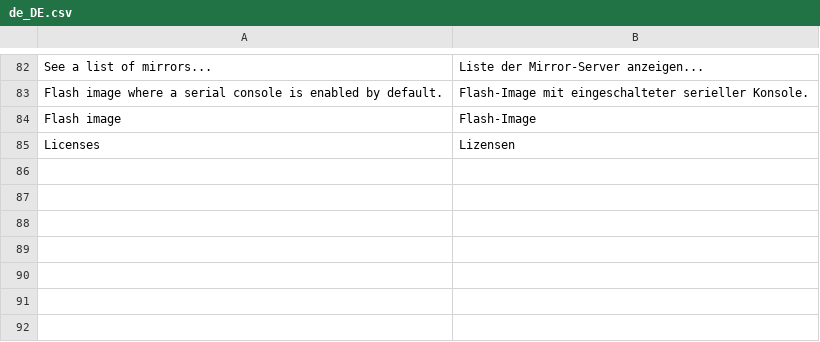
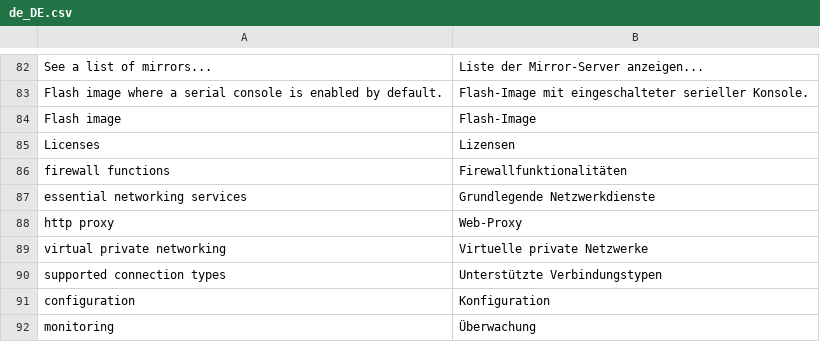
Before and after one commit to pebosi/ipfire.org-bootstrap3, a CSV file: www/translations/de_DE.csv, drawn as a sheet; only a part is shown, gaps mark what is left out; the diff names each change by its address in the sheet, - before the commit and + after, or states it on an @@ line.

```diff
--- a/www/translations/de_DE.csv
+++ b/www/translations/de_DE.csv
+row 86: firewall functions | Firewallfunktionalitäten
+row 87: essential networking services | Grundlegende Netzwerkdienste
+row 88: http proxy | Web-Proxy
+row 89: virtual private networking | Virtuelle private Netzwerke
+row 90: supported connection types | Unterstützte Verbindungstypen
+row 91: configuration | Konfiguration
+row 92: monitoring | Überwachung
```
Also changed, not shown: 3 other files.
